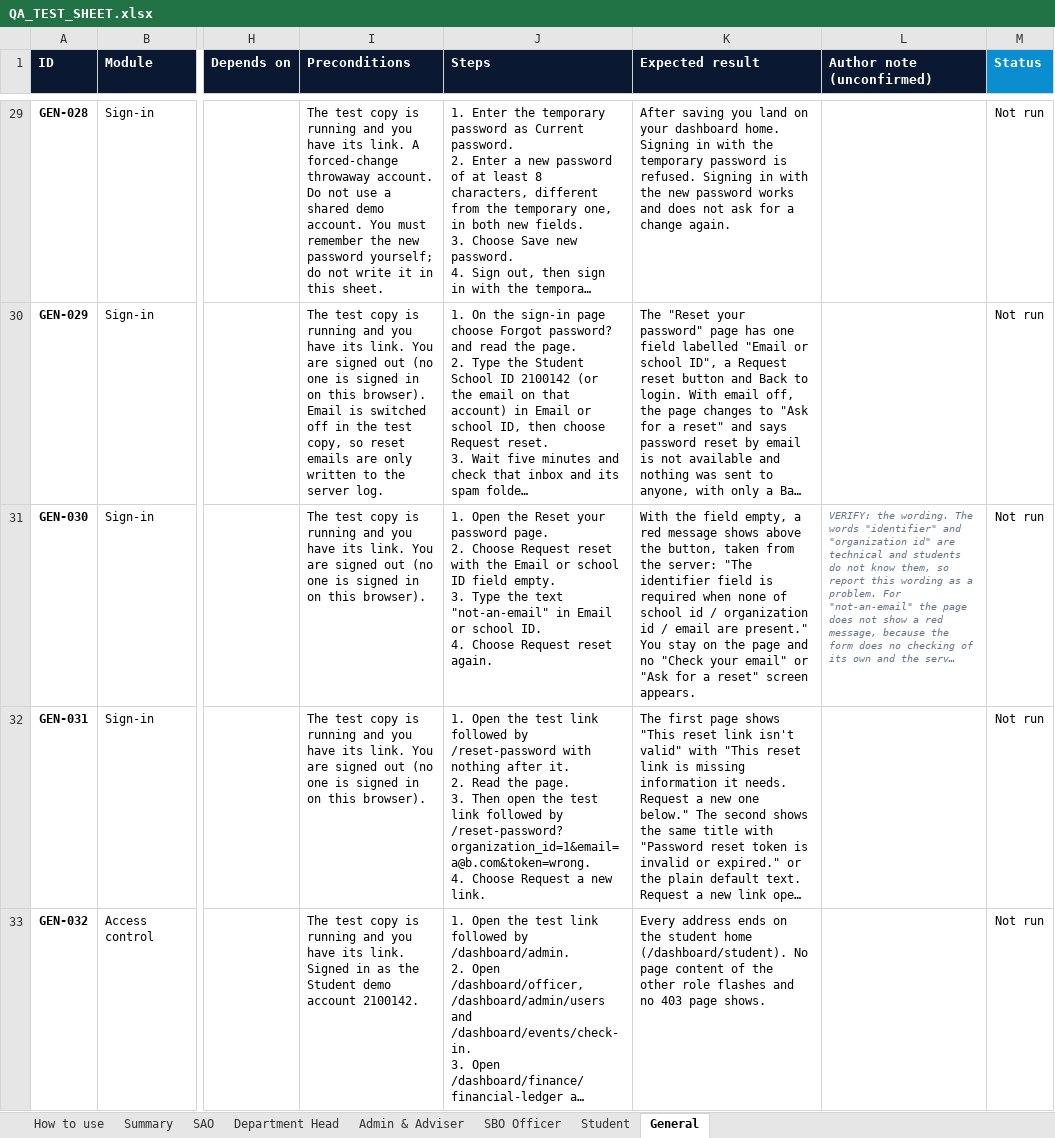
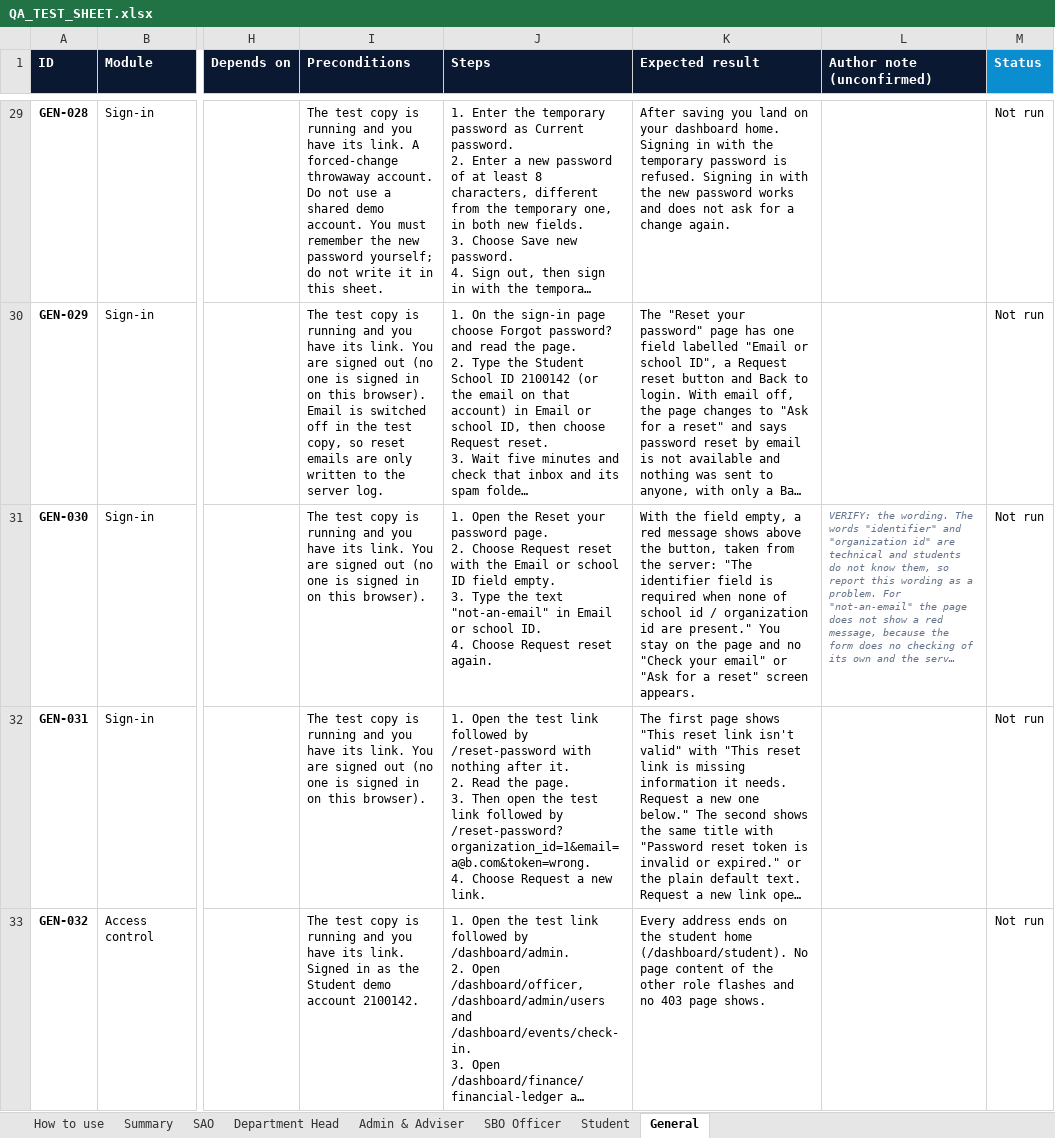
Before and after one commit to prodoc-zen/Hiusa-FULL, an Excel workbook: docs/QA_TEST_SHEET.xlsx, sheet General, drawn as a sheet; only a part is shown, gaps mark what is left out; long unchanged cells end in …; values as stored, in another font and other column widths than the file's, no borders; conditional formats not drawn; the diff names each change by its address in the sheet, - before the commit and + after, or states it on an @@ line.

Commit message:
docs: QA case GEN-030 quotes the empty-field message the page really shows
Co-Authored-By: John Carlo Borgueta <johncarloborgueta@gmail.com>

```diff
--- a/docs/QA_TEST_SHEET.xlsx (sheet General)
+++ b/docs/QA_TEST_SHEET.xlsx (sheet General)
-K31 (Expected result): …organization id / email are present."…
+K31 (Expected result): …organization id are present."…
```
Also changed, not shown: 5 other files.
